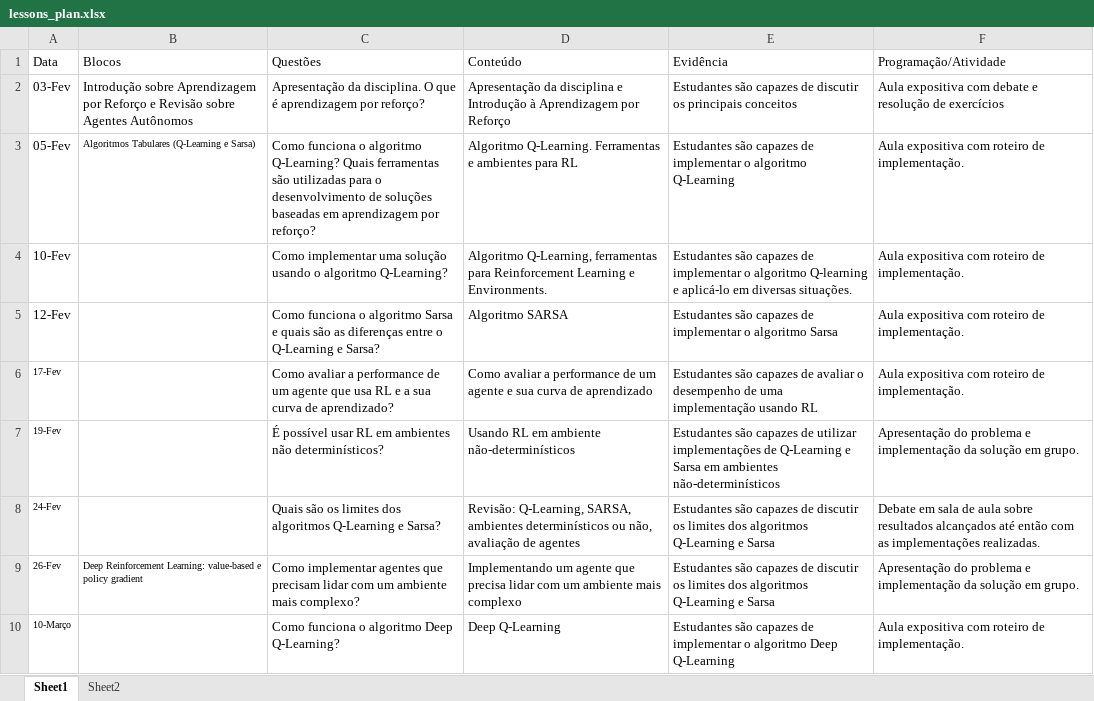
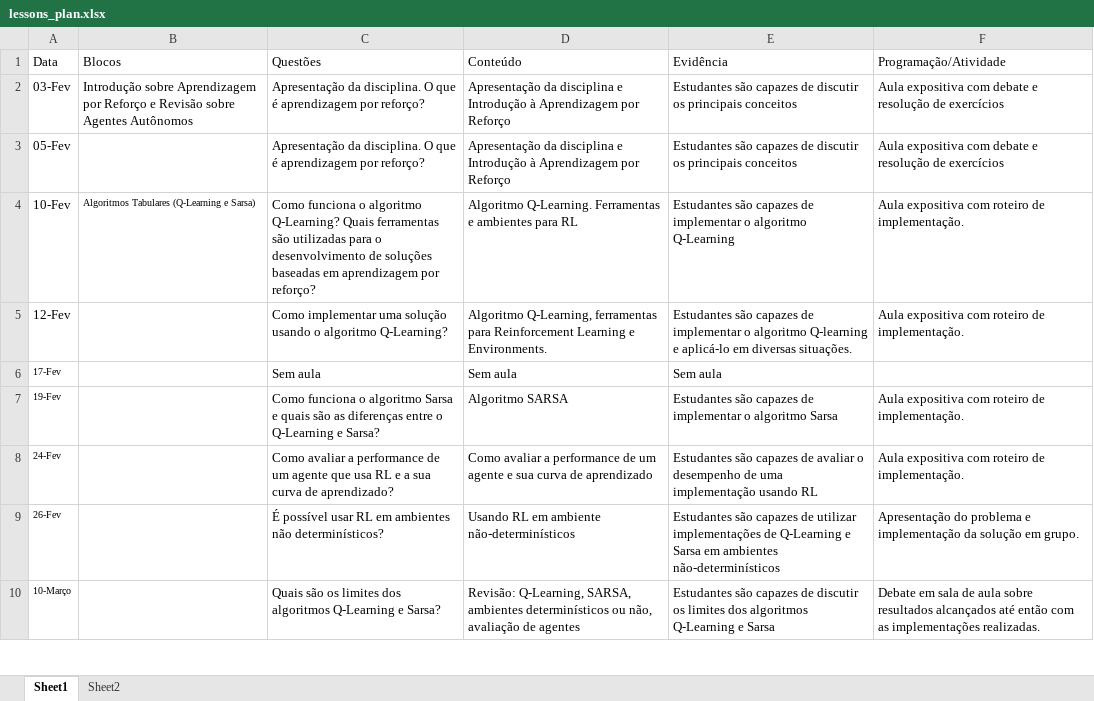
Before and after one commit to Insper/rl, an Excel workbook: lessons_plan.xlsx, sheet Sheet1, drawn as a sheet; only a part is shown; values as stored, in another font and other column widths than the file's, no borders; the diff covers the shown part only; the diff names each change by its address in the sheet, - before the commit and + after, or states it on an @@ line.

Commit message:
material para a aula sobre o algoritmo sarsa

```diff
--- a/lessons_plan.xlsx (sheet Sheet1)
+++ b/lessons_plan.xlsx (sheet Sheet1)
-B3 (Blocos): Algoritmos Tabulares (Q-Learning e Sarsa)
+B3 (Blocos): (empty)
-C3 (Questões): Como funciona o algoritmo Q-Learning? Quais ferramentas são utilizadas para o desenvolvimento de soluções baseadas em aprendizagem por…
+C3 (Questões): Apresentação da disciplina. O que é aprendizagem por…
-D3 (Conteúdo): Algoritmo Q-Learning. Ferramentas e ambientes para RL
+D3 (Conteúdo): Apresentação da disciplina e Introdução à Aprendizagem por Reforço
-E3 (Evidência): …capazes de implementar o algoritmo Q-Learning
+E3 (Evidência): …capazes de discutir os principais conceitos
-F3 (Programação/Atividade): …expositiva com roteiro de implementação.
+F3 (Programação/Atividade): …expositiva com debate e resolução de exercícios
-B4 (Blocos): (empty)
+B4 (Blocos): Algoritmos Tabulares (Q-Learning e Sarsa)
-C4 (Questões): Como implementar uma solução usando o algoritmo Q-Learning?
+C4 (Questões): Como funciona o algoritmo Q-Learning? Quais ferramentas são utilizadas para o desenvolvimento de soluções baseadas em aprendizagem por reforço?
-D4 (Conteúdo): Algoritmo Q-Learning, ferramentas para Reinforcement Learning e Environments.
+D4 (Conteúdo): Algoritmo Q-Learning. Ferramentas e ambientes para RL
-E4 (Evidência): …o algoritmo Q-learning e aplicá-lo em diversas situações.
+E4 (Evidência): …o algoritmo Q-Learning
-C5 (Questões): Como funciona o algoritmo Sarsa e quais são as diferenças entre o Q-Learning e Sarsa?
+C5 (Questões): Como implementar uma solução usando o algoritmo Q-Learning?
-D5 (Conteúdo): Algoritmo SARSA
+D5 (Conteúdo): Algoritmo Q-Learning, ferramentas para Reinforcement Learning e Environments.
-E5 (Evidência): …o algoritmo Sarsa
+E5 (Evidência): …o algoritmo Q-learning e aplicá-lo em diversas situações.
-C6 (Questões): Como avaliar a performance de um agente que usa RL e a sua curva de aprendizado?
+C6 (Questões): Sem aula
-D6 (Conteúdo): Como avaliar a performance de um agente e sua curva de aprendizado
+D6 (Conteúdo): Sem aula
-E6 (Evidência): Estudantes são capazes de avaliar o desempenho de uma implementação usando RL
+E6 (Evidência): Sem aula
-F6 (Programação/Atividade): Aula expositiva com roteiro de implementação.
+F6 (Programação/Atividade): (empty)
-C7 (Questões): É possível usar RL em ambientes não determinísticos?
+C7 (Questões): Como funciona o algoritmo Sarsa e quais são as diferenças entre o Q-Learning e Sarsa?
-D7 (Conteúdo): Usando RL em ambiente não-determinísticos
+D7 (Conteúdo): Algoritmo SARSA
-E7 (Evidência): …capazes de utilizar implementações de Q-Learning e Sarsa em ambientes não-determinísticos
+E7 (Evidência): …capazes de implementar o algoritmo Sarsa
-F7 (Programação/Atividade): Apresentação do problema e implementação da solução em grupo.
+F7 (Programação/Atividade): Aula expositiva com roteiro de implementação.
-C8 (Questões): Quais são os limites dos algoritmos Q-Learning e Sarsa?
+C8 (Questões): Como avaliar a performance de um agente que usa RL e a sua curva de aprendizado?
-D8 (Conteúdo): Revisão: Q-Learning, SARSA, ambientes determinísticos ou não, avaliação de agentes
+D8 (Conteúdo): Como avaliar a performance de um agente e sua curva de aprendizado
-E8 (Evidência): …capazes de discutir os limites dos algoritmos Q-Learning e Sarsa
+E8 (Evidência): …capazes de avaliar o desempenho de uma implementação usando RL
-F8 (Programação/Atividade): Debate em sala de aula sobre resultados alcançados até então com as implementações realizadas.
+F8 (Programação/Atividade): Aula expositiva com roteiro de implementação.
-B9 (Blocos): Deep Reinforcement Learning: value-based e policy gradient
+B9 (Blocos): (empty)
-C9 (Questões): Como implementar agentes que precisam lidar com um ambiente mais complexo?
+C9 (Questões): É possível usar RL em ambientes não determinísticos?
-D9 (Conteúdo): Implementando um agente que precisa lidar com um ambiente mais complexo
+D9 (Conteúdo): Usando RL em ambiente não-determinísticos
-E9 (Evidência): …capazes de discutir os limites dos algoritmos Q-Learning e Sarsa
+E9 (Evidência): …capazes de utilizar implementações de Q-Learning e Sarsa em ambientes não-determinísticos
-C10 (Questões): Como funciona o algoritmo Deep Q-Learning?
+C10 (Questões): Quais são os limites dos algoritmos Q-Learning e Sarsa?
-D10 (Conteúdo): Deep Q-Learning
+D10 (Conteúdo): Revisão: Q-Learning, SARSA, ambientes determinísticos ou não, avaliação de agentes
-E10 (Evidência): …capazes de implementar o algoritmo Deep Q-Learning
+E10 (Evidência): …capazes de discutir os limites dos algoritmos Q-Learning e Sarsa
-F10 (Programação/Atividade): Aula expositiva com roteiro de implementação.
+F10 (Programação/Atividade): Debate em sala de aula sobre resultados alcançados até então com as implementações realizadas.
```
Also changed, not shown: 40 edited cells and cell formats elsewhere in this sheet, 11 other files.
